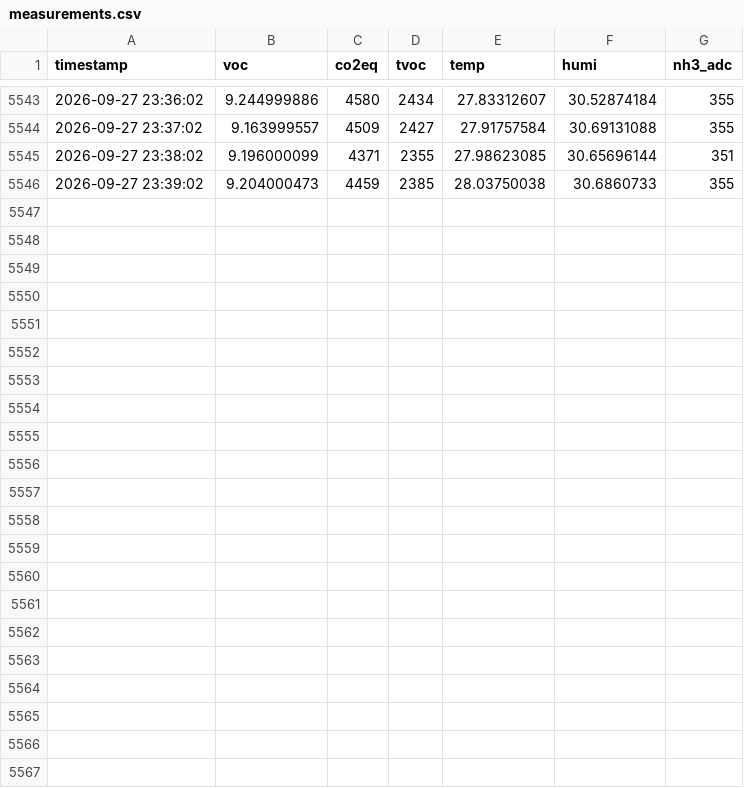
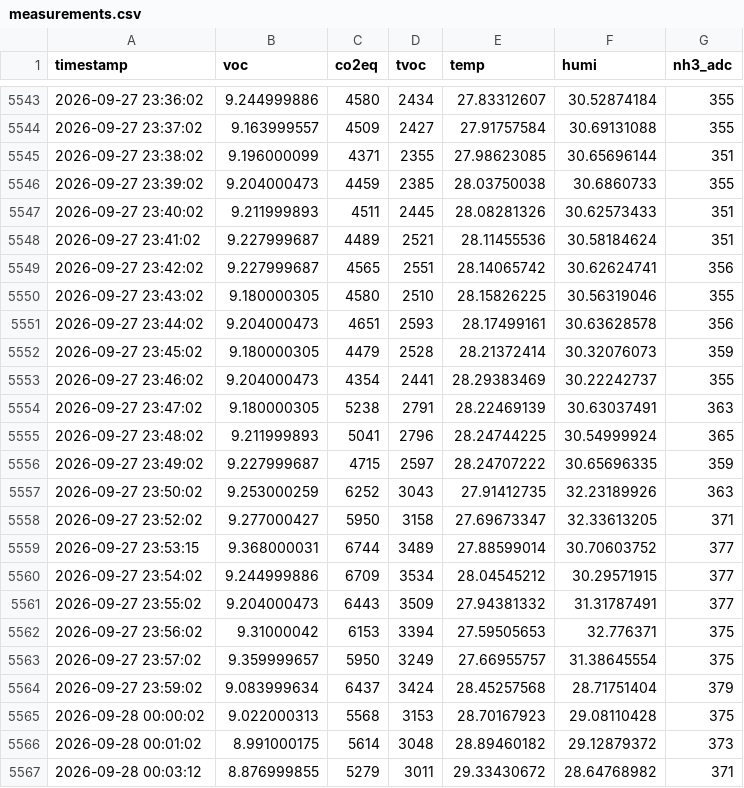
Before and after one commit to 12698652/FSM, a CSV file: soft/data/measurements.csv, drawn as a sheet; only a part is shown, gaps mark what is left out; the diff names each change by its address in the sheet, - before the commit and + after, or states it on an @@ line.

```diff
--- a/soft/data/measurements.csv
+++ b/soft/data/measurements.csv
+row 5547: 2026-09-27 23:40:02 | 9.211999893 | 4511 | 2445 | 28.08281326 | 30.62573433 | 351
+row 5548: 2026-09-27 23:41:02 | 9.227999687 | 4489 | 2521 | 28.11455536 | 30.58184624 | 351
+row 5549: 2026-09-27 23:42:02 | 9.227999687 | 4565 | 2551 | 28.14065742 | 30.62624741 | 356
+row 5550: 2026-09-27 23:43:02 | 9.180000305 | 4580 | 2510 | 28.15826225 | 30.56319046 | 355
+row 5551: 2026-09-27 23:44:02 | 9.204000473 | 4651 | 2593 | 28.17499161 | 30.63628578 | 356
+row 5552: 2026-09-27 23:45:02 | 9.180000305 | 4479 | 2528 | 28.21372414 | 30.32076073 | 359
+row 5553: 2026-09-27 23:46:02 | 9.204000473 | 4354 | 2441 | 28.29383469 | 30.22242737 | 355
+row 5554: 2026-09-27 23:47:02 | 9.180000305 | 5238 | 2791 | 28.22469139 | 30.63037491 | 363
+row 5555: 2026-09-27 23:48:02 | 9.211999893 | 5041 | 2796 | 28.24744225 | 30.54999924 | 365
+row 5556: 2026-09-27 23:49:02 | 9.227999687 | 4715 | 2597 | 28.24707222 | 30.65696335 | 359
+row 5557: 2026-09-27 23:50:02 | 9.253000259 | 6252 | 3043 | 27.91412735 | 32.23189926 | 363
+row 5558: 2026-09-27 23:52:02 | 9.277000427 | 5950 | 3158 | 27.69673347 | 32.33613205 | 371
+row 5559: 2026-09-27 23:53:15 | 9.368000031 | 6744 | 3489 | 27.88599014 | 30.70603752 | 377
+row 5560: 2026-09-27 23:54:02 | 9.244999886 | 6709 | 3534 | 28.04545212 | 30.29571915 | 377
+row 5561: 2026-09-27 23:55:02 | 9.204000473 | 6443 | 3509 | 27.94381332 | 31.31787491 | 377
+row 5562: 2026-09-27 23:56:02 | 9.31000042 | 6153 | 3394 | 27.59505653 | 32.776371 | 375
+row 5563: 2026-09-27 23:57:02 | 9.359999657 | 5950 | 3249 | 27.66955757 | 31.38645554 | 375
+row 5564: 2026-09-27 23:59:02 | 9.083999634 | 6437 | 3424 | 28.45257568 | 28.71751404 | 379
+row 5565: 2026-09-28 00:00:02 | 9.022000313 | 5568 | 3153 | 28.70167923 | 29.08110428 | 375
+row 5566: 2026-09-28 00:01:02 | 8.991000175 | 5614 | 3048 | 28.89460182 | 29.12879372 | 373
+row 5567: 2026-09-28 00:03:12 | 8.876999855 | 5279 | 3011 | 29.33430672 | 28.64768982 | 371
```
Also changed, not shown: 8 other files.
